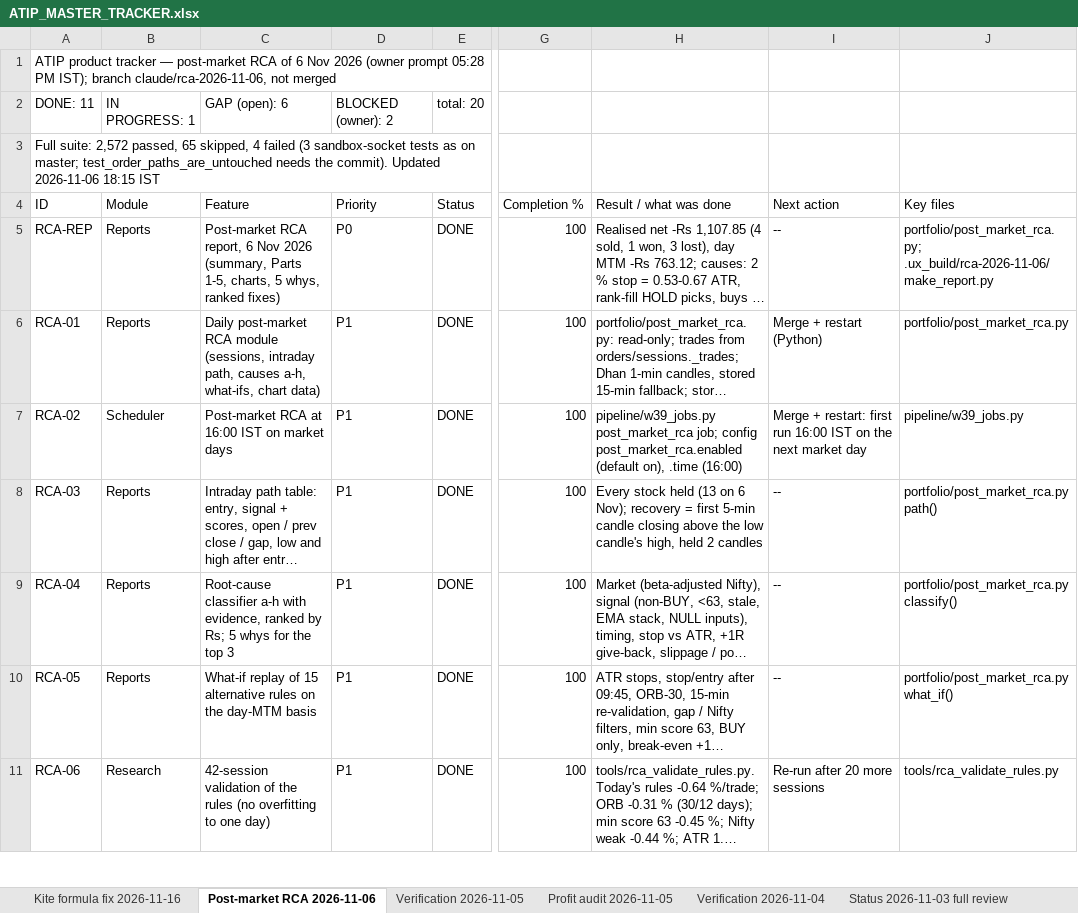
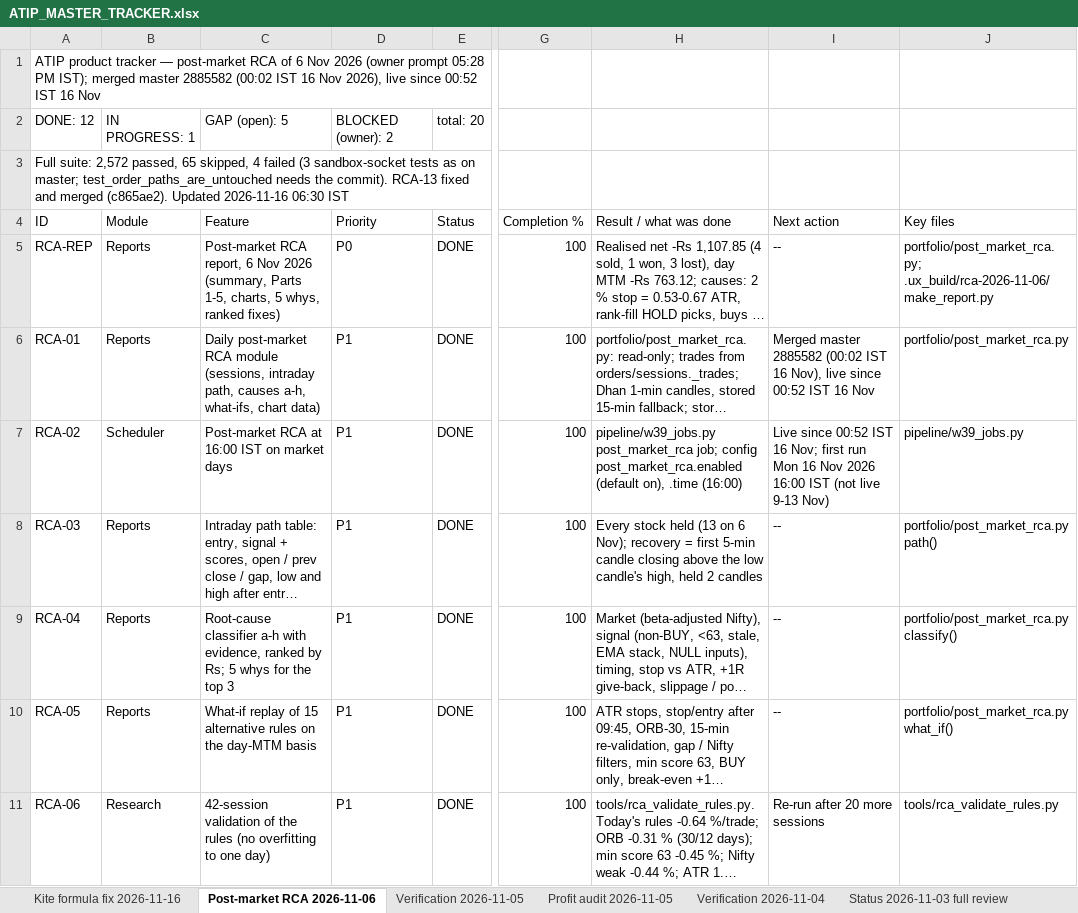
Before and after one commit to sanjaymorankar-debug/ATIP-DEV, an Excel workbook: ATIP_MASTER_TRACKER.xlsx, sheet Post-market RCA 2026-11-06, drawn as a sheet; only a part is shown, gaps mark what is left out; long unchanged cells end in …; values as stored, in another font and other column widths than the file's, no borders; the diff covers the shown part only; the diff names each change by its address in the sheet, - before the commit and + after, or states it on an @@ line.

```diff
--- a/ATIP_MASTER_TRACKER.xlsx (sheet Post-market RCA 2026-11-06)
+++ b/ATIP_MASTER_TRACKER.xlsx (sheet Post-market RCA 2026-11-06)
-A1 (ID): …PM IST); branch claude/rca-2026-11-06, not merged
+A1 (ID): …PM IST); merged master 2885582 (00:02 IST 16 Nov 2026), live since 00:52 IST 16 Nov
-A2 (ID): DONE: 11
+A2 (ID): DONE: 12
-C2 (Feature): GAP (open): 6
+C2 (Feature): GAP (open): 5
-A3 (ID): …the commit). Updated 2026-11-06 18:15 IST
+A3 (ID): …the commit). RCA-13 fixed and merged (c865ae2). Updated 2026-11-16 06:30 IST
-I6 (Next action): Merge + restart (Python)
+I6 (Next action): Merged master 2885582 (00:02 IST 16 Nov), live since 00:52 IST 16 Nov
-I7 (Next action): Merge + restart: first run 16:00 IST on the next market day
+I7 (Next action): Live since 00:52 IST 16 Nov; first run Mon 16 Nov 2026 16:00 IST (not live 9-13 Nov)
```
Also changed, not shown: 9 edited cells elsewhere in this sheet, sheet ATIP_MASTER_TRACKER, 3 other files.
